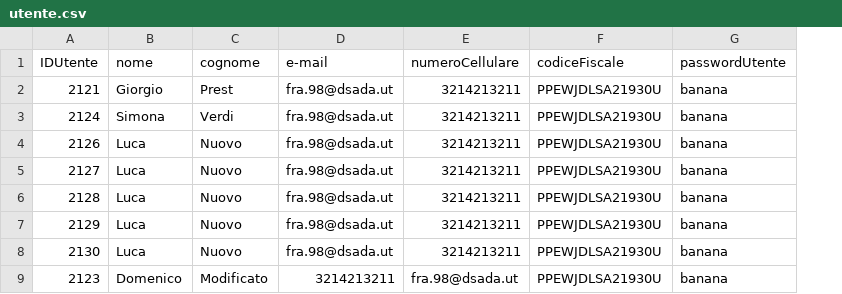
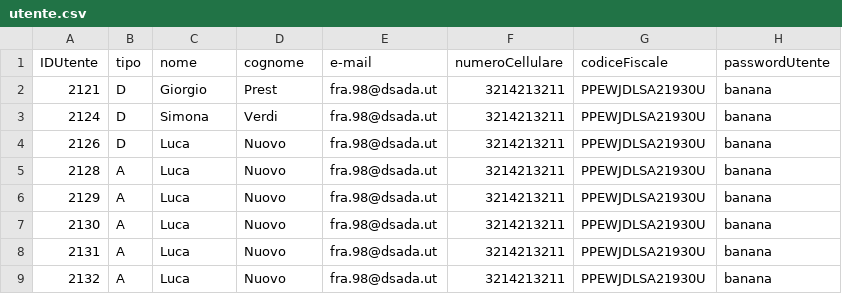
Before and after one commit to Franc3sco07/Cinema_Progetto, a CSV file: progetto/database/utente.csv, drawn as a sheet; removed rows and columns are numbered as before the commit, all else as after; the diff names each change by its address in the sheet, - before the commit and + after, or states it on an @@ line.

```diff
--- a/progetto/database/utente.csv
+++ b/progetto/database/utente.csv
+column B (tipo), rows 2-7: D | D | D | A | A | A
-row 5: 2127 | Luca | Nuovo | fra.98@dsada.ut | 3214213211 | PPEWJDLSA21930U | banana
-row 9: 2123 | Domenico | Modificato | 3214213211 | fra.98@dsada.ut | PPEWJDLSA21930U | banana
+row 8: 2131 | A | Luca | Nuovo | fra.98@dsada.ut | 3214213211 | PPEWJDLSA21930U | banana
+row 9: 2132 | A | Luca | Nuovo | fra.98@dsada.ut | 3214213211 | PPEWJDLSA21930U | banana
```
Also changed, not shown: out/production/Cinema_Progetto/progetto/database/utente.csv, 9 other files.
